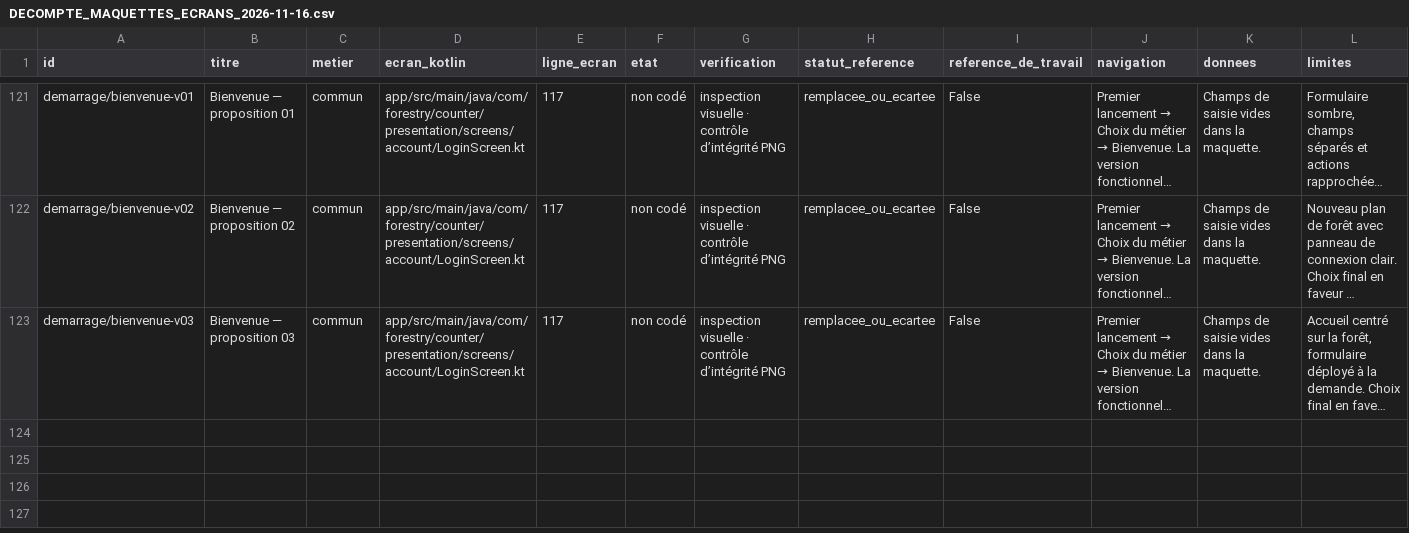
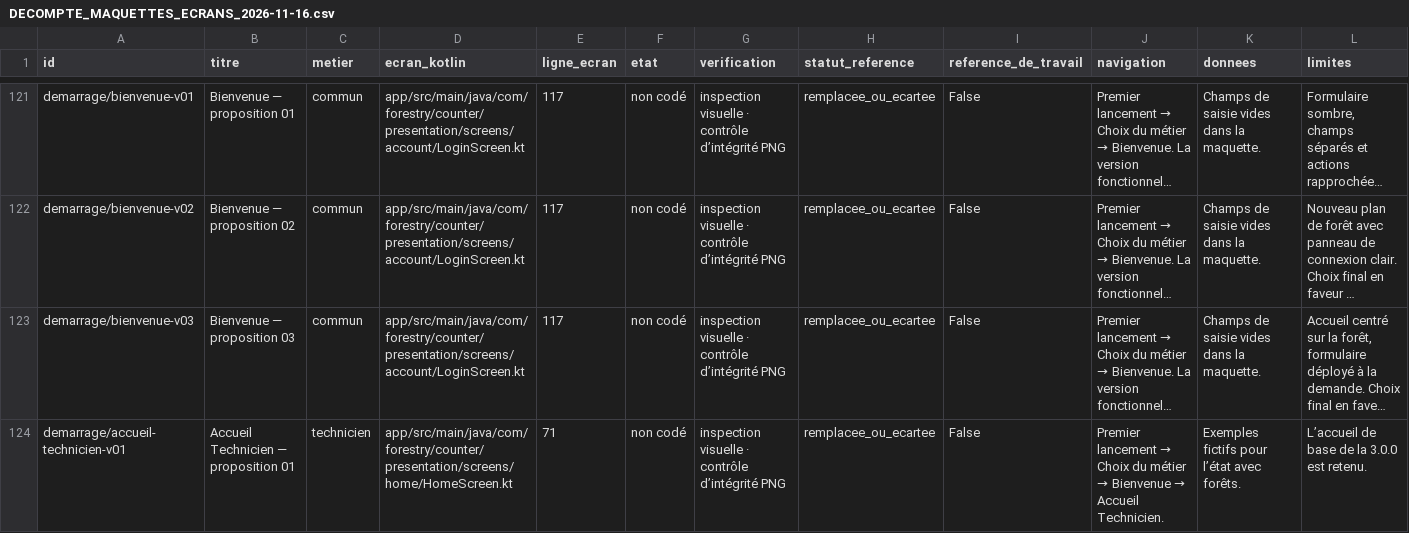
Before and after one commit to NeooeN45/GeoSylva, a CSV file: docs/developpement/DECOMPTE_MAQUETTES_ECRANS_2026-11-16.csv, drawn as a sheet; only a part is shown, gaps mark what is left out; long unchanged cells end in …; rows hold the shown columns only; the diff names each change by its address in the sheet, - before the commit and + after, or states it on an @@ line.

```diff
--- a/docs/developpement/DECOMPTE_MAQUETTES_ECRANS_2026-11-16.csv
+++ b/docs/developpement/DECOMPTE_MAQUETTES_ECRANS_2026-11-16.csv
+row 124: demarrage/accueil-technicien-v01 | Accueil Technicien — proposition 01 | technicien | app/src/main/java/com/forestry/counter/presentation/screens/home/HomeScreen.kt | 71 | non codé | inspection visuelle · contrôle d’intégrité PNG | remplacee_ou_ecartee | False | Premier lancement → Choix du métier → Bienvenue → Accueil Technicien. | Exemples fictifs pour l’état avec forêts. | L’accueil de base de la 3.0.0 est retenu.
```
Also changed, not shown: 8 other files.
